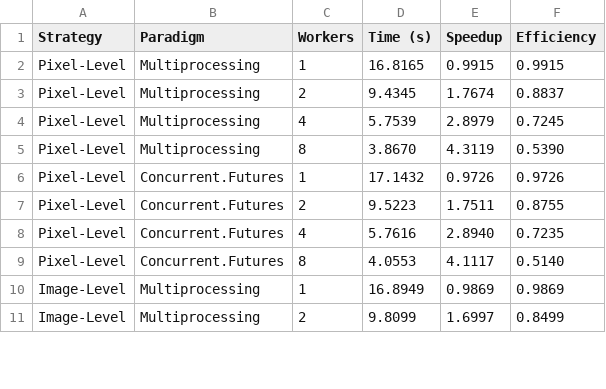
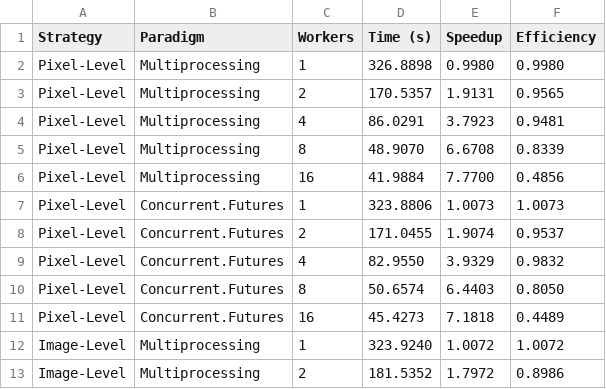
Before and after one commit to faiqfdhh/CST435-Assignment-2, a CSV file: output_images/benchmark_results.csv, drawn as a sheet; only a part is shown; the diff covers the shown part only.

```diff
--- a/output_images/benchmark_results.csv
+++ b/output_images/benchmark_results.csv
@@ -1,11 +1,13 @@
 Strategy,Paradigm,Workers,Time (s),Speedup,Efficiency
-Pixel-Level,Multiprocessing,1,16.8165,0.9915,0.9915
-Pixel-Level,Multiprocessing,2,9.4345,1.7674,0.8837
-Pixel-Level,Multiprocessing,4,5.7539,2.8979,0.7245
-Pixel-Level,Multiprocessing,8,3.8670,4.3119,0.5390
-Pixel-Level,Concurrent.Futures,1,17.1432,0.9726,0.9726
-Pixel-Level,Concurrent.Futures,2,9.5223,1.7511,0.8755
-Pixel-Level,Concurrent.Futures,4,5.7616,2.8940,0.7235
-Pixel-Level,Concurrent.Futures,8,4.0553,4.1117,0.5140
-Image-Level,Multiprocessing,1,16.8949,0.9869,0.9869
-Image-Level,Multiprocessing,2,9.8099,1.6997,0.8499
+Pixel-Level,Multiprocessing,1,326.8898,0.9980,0.9980
+Pixel-Level,Multiprocessing,2,170.5357,1.9131,0.9565
+Pixel-Level,Multiprocessing,4,86.0291,3.7923,0.9481
+Pixel-Level,Multiprocessing,8,48.9070,6.6708,0.8339
+Pixel-Level,Multiprocessing,16,41.9884,7.7700,0.4856
+Pixel-Level,Concurrent.Futures,1,323.8806,1.0073,1.0073
+Pixel-Level,Concurrent.Futures,2,171.0455,1.9074,0.9537
+Pixel-Level,Concurrent.Futures,4,82.9550,3.9329,0.9832
+Pixel-Level,Concurrent.Futures,8,50.6574,6.4403,0.8050
+Pixel-Level,Concurrent.Futures,16,45.4273,7.1818,0.4489
+Image-Level,Multiprocessing,1,323.9240,1.0072,1.0072
+Image-Level,Multiprocessing,2,181.5352,1.7972,0.8986
```
Also changed, not shown: 2 added rows and 18 edited cells elsewhere in this file, 5 other files.
